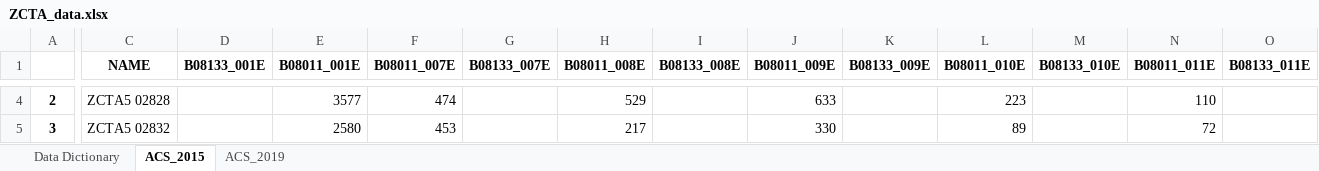
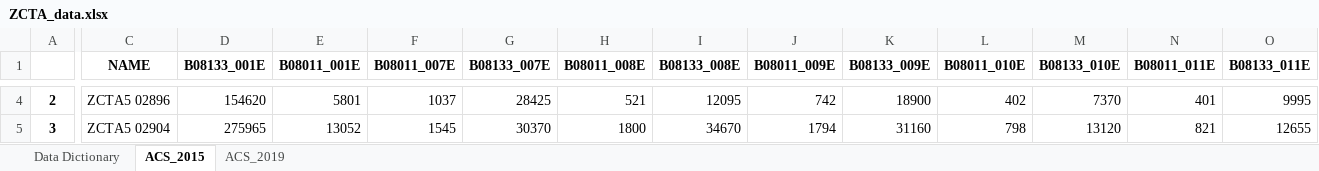
Before and after one commit to hochru557/po524-parking, an Excel workbook: ZCTA_data.xlsx, sheet ACS_2015, drawn as a sheet; only a part is shown, gaps mark what is left out; values as stored, in another font and other column widths than the file's, no borders; the diff covers the shown part only; the diff names each change by its address in the sheet, - before the commit and + after, or states it on an @@ line.

```diff
--- a/ZCTA_data.xlsx (sheet ACS_2015)
+++ b/ZCTA_data.xlsx (sheet ACS_2015)
-C4 (NAME): ZCTA5 02828
+C4 (NAME): ZCTA5 02896
-D4 (B08133_001E): (empty)
+D4 (B08133_001E): 154620
-E4 (B08011_001E): 3577
+E4 (B08011_001E): 5801
-F4 (B08011_007E): 474
+F4 (B08011_007E): 1037
-G4 (B08133_007E): (empty)
+G4 (B08133_007E): 28425
-H4 (B08011_008E): 529
+H4 (B08011_008E): 521
-I4 (B08133_008E): (empty)
+I4 (B08133_008E): 12095
-J4 (B08011_009E): 633
+J4 (B08011_009E): 742
-K4 (B08133_009E): (empty)
+K4 (B08133_009E): 18900
-L4 (B08011_010E): 223
+L4 (B08011_010E): 402
-M4 (B08133_010E): (empty)
+M4 (B08133_010E): 7370
-N4 (B08011_011E): 110
+N4 (B08011_011E): 401
-O4 (B08133_011E): (empty)
+O4 (B08133_011E): 9995
-C5 (NAME): ZCTA5 02832
+C5 (NAME): ZCTA5 02904
-D5 (B08133_001E): (empty)
+D5 (B08133_001E): 275965
-E5 (B08011_001E): 2580
+E5 (B08011_001E): 13052
-F5 (B08011_007E): 453
+F5 (B08011_007E): 1545
-G5 (B08133_007E): (empty)
+G5 (B08133_007E): 30370
-H5 (B08011_008E): 217
+H5 (B08011_008E): 1800
-I5 (B08133_008E): (empty)
+I5 (B08133_008E): 34670
-J5 (B08011_009E): 330
+J5 (B08011_009E): 1794
-K5 (B08133_009E): (empty)
+K5 (B08133_009E): 31160
-L5 (B08011_010E): 89
+L5 (B08011_010E): 798
-M5 (B08133_010E): (empty)
+M5 (B08133_010E): 13120
-N5 (B08011_011E): 72
+N5 (B08011_011E): 821
-O5 (B08133_011E): (empty)
+O5 (B08133_011E): 12655
```
Also changed, not shown: 1901 edited cells elsewhere in this sheet, travel_times_by_departure_time_tracts.xlsx, 11 other files.
